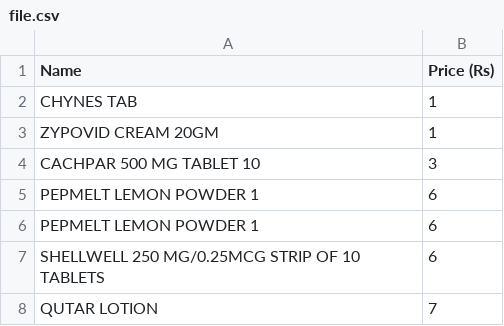
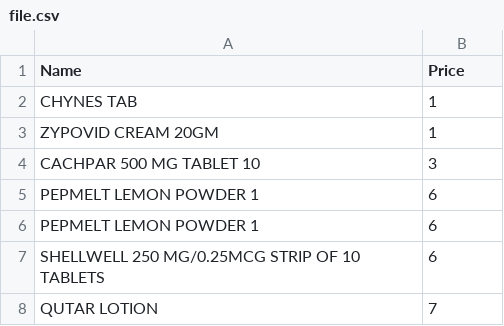
Before and after one commit to bhavesh-g/Gupta_medical_store, a CSV file: data/file.csv, drawn as a sheet; only a part is shown.

Commit message:
Update file.csv

```diff
--- a/data/file.csv
+++ b/data/file.csv
@@ -1,2 +1,2 @@
-Name,Price (Rs)
+Name,Price
 CHYNES TAB,1
```
